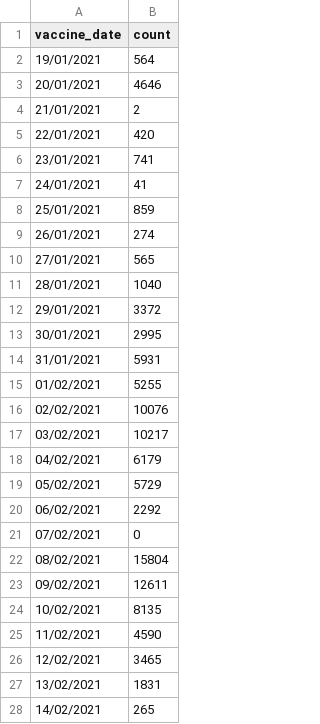
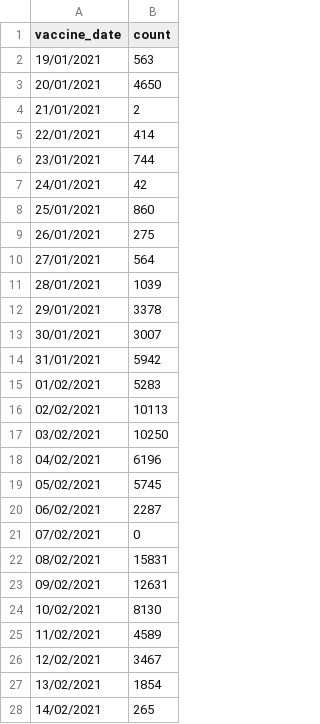
Before and after one commit to CodeForManaus/vacina-manaus-backend, a CSV file: data/analyzed/vaccine_date_count.csv, drawn as a sheet; only a part is shown; the diff covers the shown part only.

```diff
--- a/data/analyzed/vaccine_date_count.csv
+++ b/data/analyzed/vaccine_date_count.csv
@@ -1,28 +1,28 @@
 vaccine_date,count
-19/01/2021,564
-20/01/2021,4646
+19/01/2021,563
+20/01/2021,4650
 21/01/2021,2
-22/01/2021,420
-23/01/2021,741
-24/01/2021,41
-25/01/2021,859
-26/01/2021,274
-27/01/2021,565
-28/01/2021,1040
-29/01/2021,3372
-30/01/2021,2995
-31/01/2021,5931
-01/02/2021,5255
-02/02/2021,10076
-03/02/2021,10217
-04/02/2021,6179
-05/02/2021,5729
-06/02/2021,2292
+22/01/2021,414
+23/01/2021,744
+24/01/2021,42
+25/01/2021,860
+26/01/2021,275
+27/01/2021,564
+28/01/2021,1039
+29/01/2021,3378
+30/01/2021,3007
+31/01/2021,5942
+01/02/2021,5283
+02/02/2021,10113
+03/02/2021,10250
+04/02/2021,6196
+05/02/2021,5745
+06/02/2021,2287
 07/02/2021,0
-08/02/2021,15804
-09/02/2021,12611
-10/02/2021,8135
-11/02/2021,4590
-12/02/2021,3465
-13/02/2021,1831
+08/02/2021,15831
+09/02/2021,12631
+10/02/2021,8130
+11/02/2021,4589
+12/02/2021,3467
+13/02/2021,1854
 14/02/2021,265
```
Also changed, not shown: 57 added rows and 30 edited cells elsewhere in this file, data/analyzed/service_group_count.csv, data/analyzed/vaccination_site_count.csv, 16 other files.
